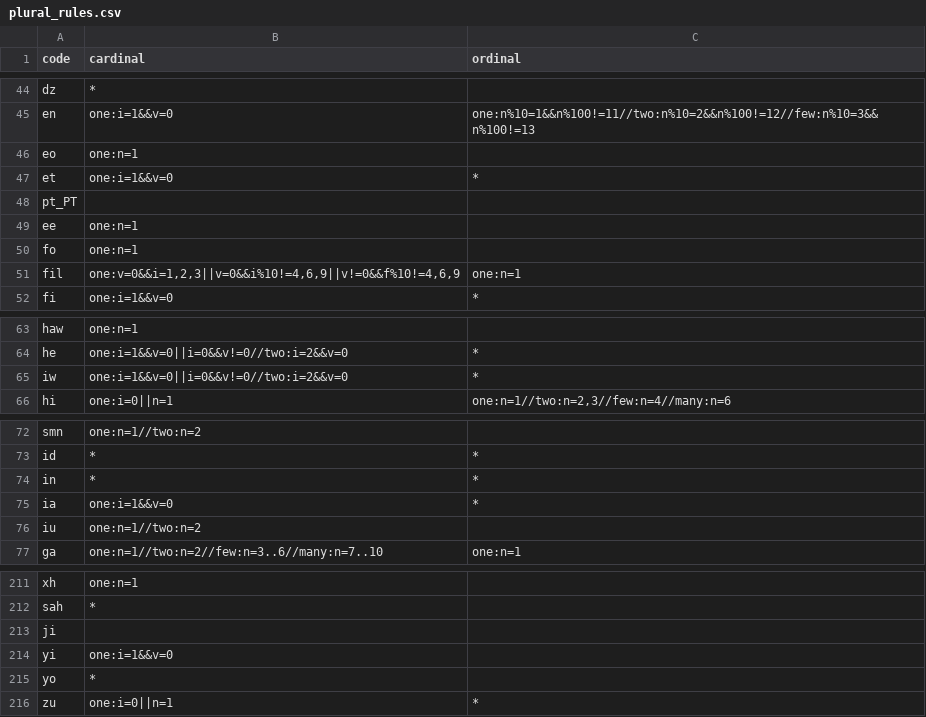
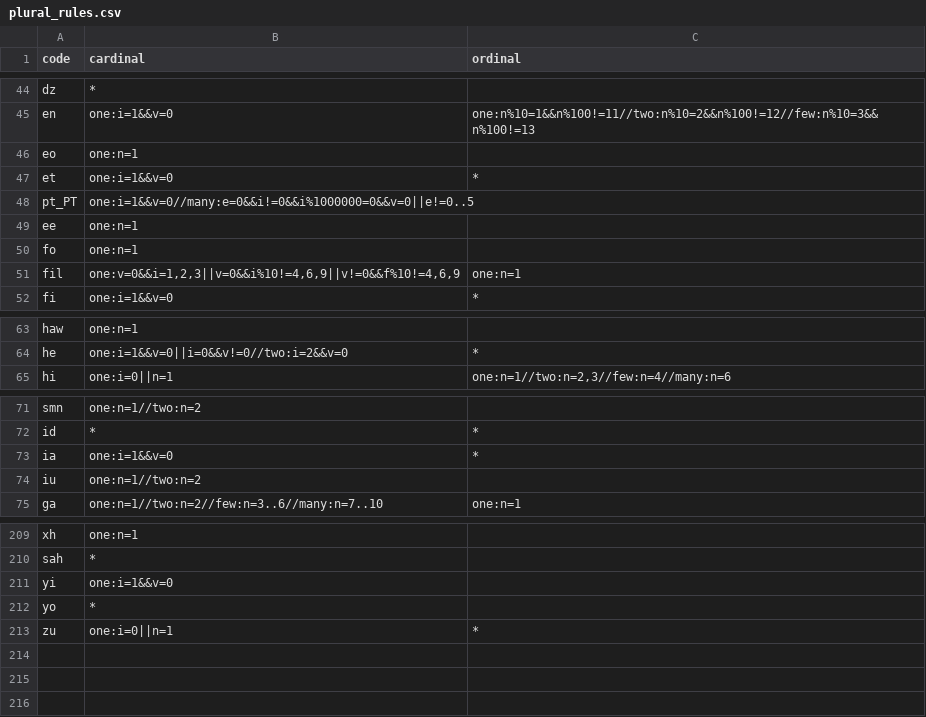
Before and after one commit to Black-Kamelia/Sprinkler, a CSV file: i18n/src/main/resources/com/kamelia/sprinkler/i18n/plural_rules.csv, drawn as a sheet; only a part is shown, gaps mark what is left out.

```diff
--- a/i18n/src/main/resources/com/kamelia/sprinkler/i18n/plural_rules.csv
+++ b/i18n/src/main/resources/com/kamelia/sprinkler/i18n/plural_rules.csv
@@ -47,3 +47,3 @@ eo;one:n=1;
 et;one:i=1&&v=0;*
-pt_PT; ;
+pt_PT;one:i=1&&v=0//many:e=0&&i!=0&&i%1000000=0&&v=0||e!=0..5;
 ee;one:n=1;
@@ -64,3 +64,2 @@ haw;one:n=1;
 he;one:i=1&&v=0||i=0&&v!=0//two:i=2&&v=0;*
-iw;one:i=1&&v=0||i=0&&v!=0//two:i=2&&v=0;*
 hi;one:i=0||n=1;one:n=1//two:n=2,3//few:n=4//many:n=6
@@ -73,3 +72,2 @@ smn;one:n=1//two:n=2;
 id;*;*
-in;*;*
 ia;one:i=1&&v=0;*
@@ -212,3 +210,2 @@ xh;one:n=1;
 sah;*;
-ji;;
 yi;one:i=1&&v=0;
```
Also changed, not shown: 40 other files.
